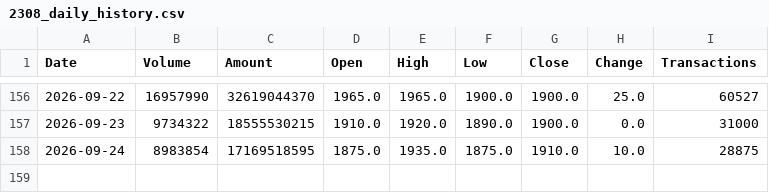
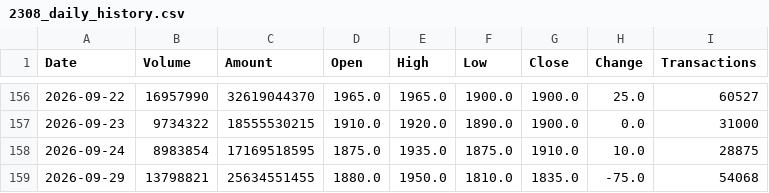
Before and after one commit to jimmychiu14/duckdb-research, a CSV file: data/2308_daily_history.csv, drawn as a sheet; only a part is shown, gaps mark what is left out.

```diff
--- a/data/2308_daily_history.csv
+++ b/data/2308_daily_history.csv
@@ -158 +158,2 @@ Date,Volume,Amount,Open,High,Low,Close,Change,Transactions
 2026-09-24,8983854,17169518595,1875.0,1935.0,1875.0,1910.0,10.0,28875
+2026-09-29,13798821,25634551455,1880.0,1950.0,1810.0,1835.0,-75.0,54068
```
Also changed, not shown: data/0050_daily_history.csv, data/2317_daily_history.csv, 9 other files.
